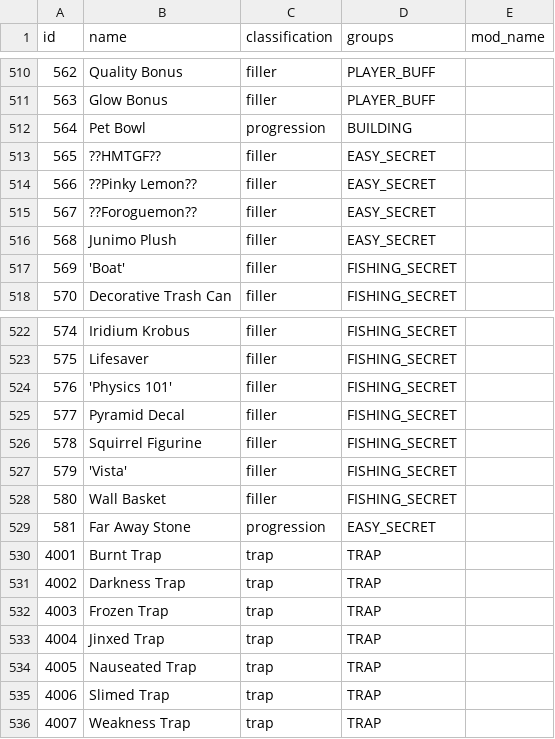
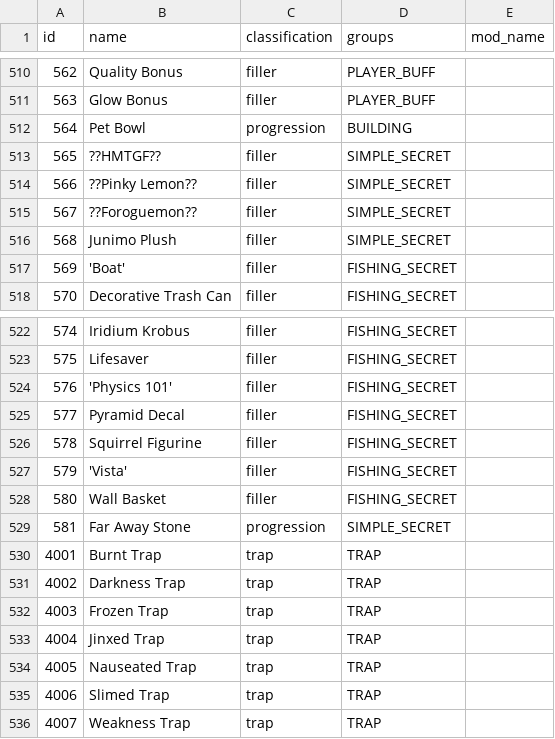
Before and after one commit to agilbert1412/Archipelago, a CSV file: worlds/stardew_valley/data/items.csv, drawn as a sheet; only a part is shown, gaps mark what is left out.

```diff
--- a/worlds/stardew_valley/data/items.csv
+++ b/worlds/stardew_valley/data/items.csv
@@ -512,6 +512,6 @@ id,name,classification,groups,mod_name
 564,Pet Bowl,progression,BUILDING,
-565,??HMTGF??,filler,"EASY_SECRET",
-566,??Pinky Lemon??,filler,"EASY_SECRET",
-567,??Foroguemon??,filler,"EASY_SECRET",
-568,Junimo Plush,filler,"EASY_SECRET",
+565,??HMTGF??,filler,"SIMPLE_SECRET",
+566,??Pinky Lemon??,filler,"SIMPLE_SECRET",
+567,??Foroguemon??,filler,"SIMPLE_SECRET",
+568,Junimo Plush,filler,"SIMPLE_SECRET",
 569,'Boat',filler,"FISHING_SECRET",
@@ -528,3 +528,3 @@ id,name,classification,groups,mod_name
 580,Wall Basket,filler,"FISHING_SECRET",
-581,Far Away Stone,progression,"EASY_SECRET",
+581,Far Away Stone,progression,"SIMPLE_SECRET",
 4001,Burnt Trap,trap,TRAP,
```
Also changed, not shown: 7 other files.
